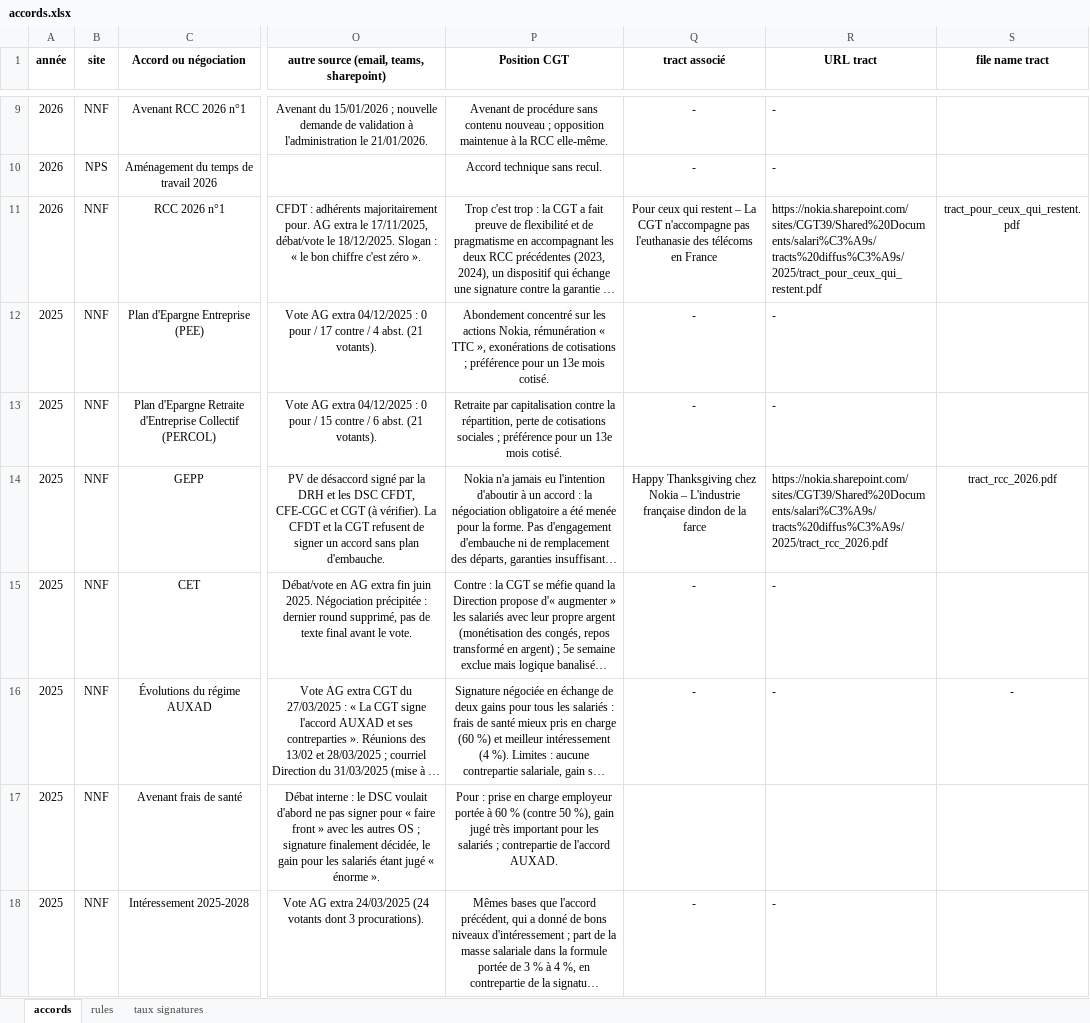
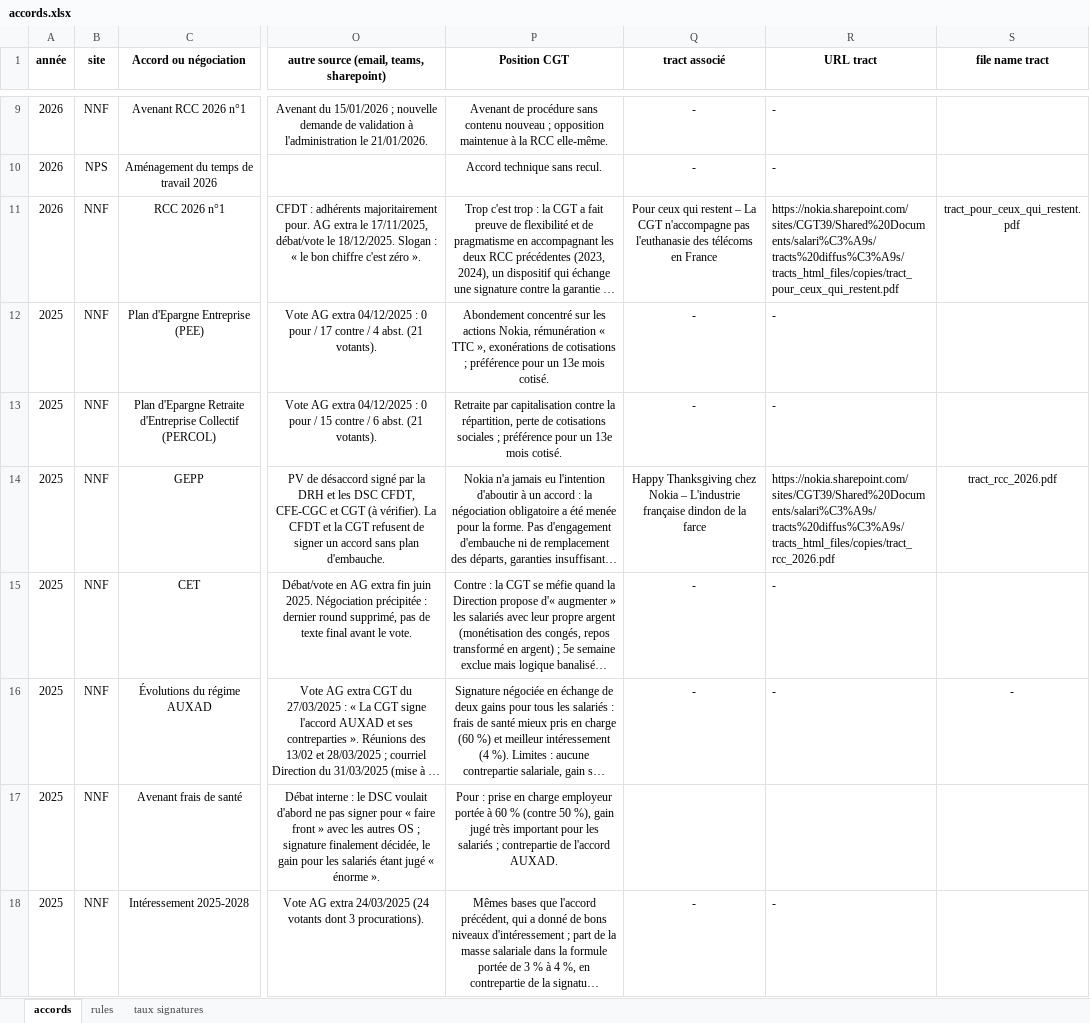
Before and after one commit to cgtnokianps/wall-of-negos, an Excel workbook: accords.xlsx, sheet accords, drawn as a sheet; only a part is shown, gaps mark what is left out; long unchanged cells end in …; values as stored, in another font and other column widths than the file's, no borders; conditional formats not drawn; the diff covers the shown part only; the diff names each change by its address in the sheet, - before the commit and + after, or states it on an @@ line.

```diff
--- a/accords.xlsx (sheet accords)
+++ b/accords.xlsx (sheet accords)
-R11 (URL tract): https://nokia.sharepoint.com/sites/CGT39/Shared%20Documents/salari%C3%A9s/tracts%20diffus%C3%A9s/2025/tract_pour_ceux_qui_restent.pdf
+R11 (URL tract): https://nokia.sharepoint.com/sites/CGT39/Shared%20Documents/salari%C3%A9s/tracts%20diffus%C3%A9s/tracts_html_files/copies/tract_pour_ceux_qui_restent.pdf
-R14 (URL tract): https://nokia.sharepoint.com/sites/CGT39/Shared%20Documents/salari%C3%A9s/tracts%20diffus%C3%A9s/2025/tract_rcc_2026.pdf
+R14 (URL tract): https://nokia.sharepoint.com/sites/CGT39/Shared%20Documents/salari%C3%A9s/tracts%20diffus%C3%A9s/tracts_html_files/copies/tract_rcc_2026.pdf
```
Also changed, not shown: 9 edited cells elsewhere in this sheet, 1 other file.
